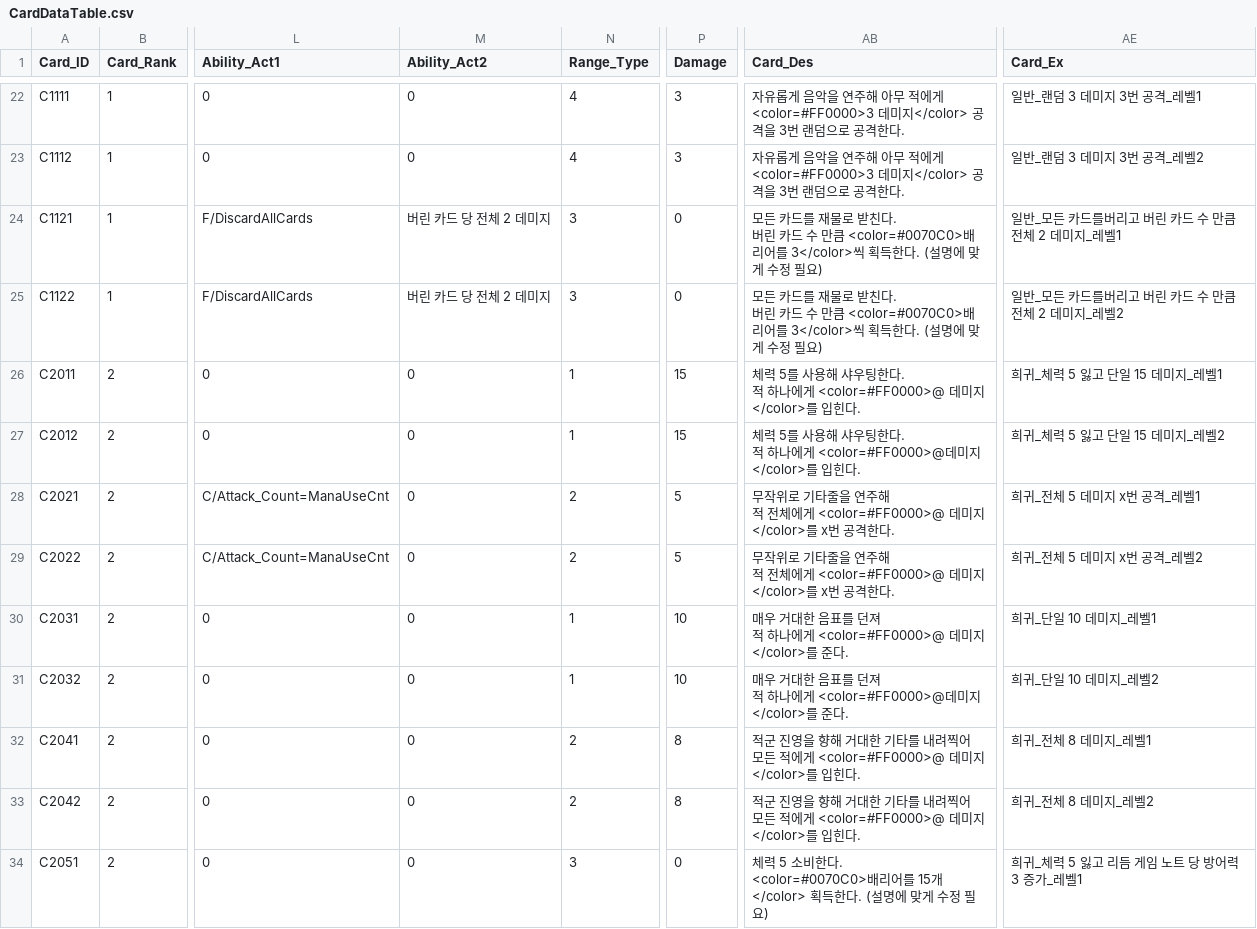
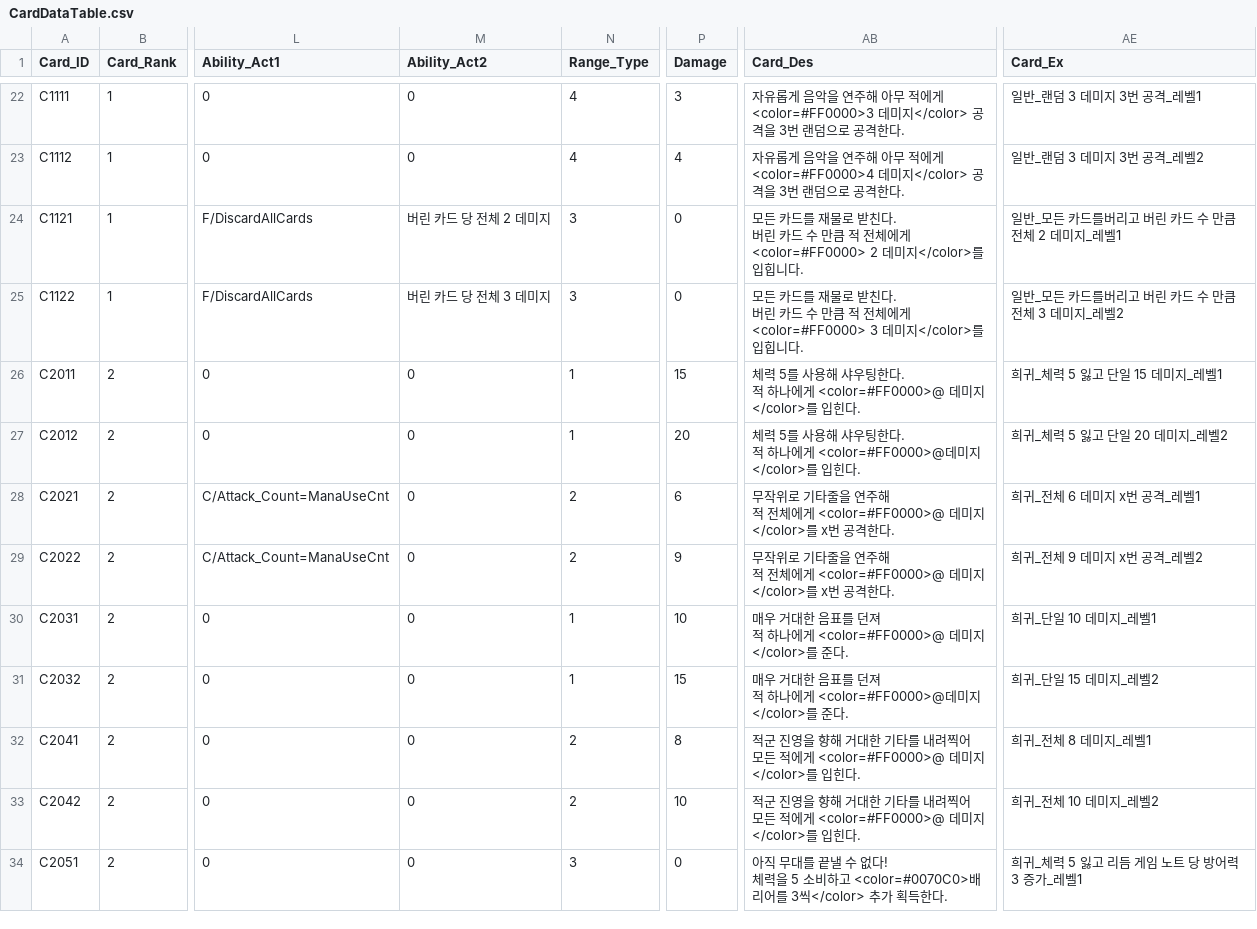
Before and after one commit to ehdgus36/CK2025_Project, a CSV file: Assets/StreamingAssets/DataTable/CardDataTable.csv, drawn as a sheet; only a part is shown, gaps mark what is left out; ↵ is a line break in a cell; the diff covers the shown part only; the diff names each change by its address in the sheet, - before the commit and + after, or states it on an @@ line.

```diff
--- a/Assets/StreamingAssets/DataTable/CardDataTable.csv
+++ b/Assets/StreamingAssets/DataTable/CardDataTable.csv
-P23 (Damage): 3
+P23 (Damage): 4
-AB23 (Card_Des): …적에게 ↵ <color=#FF0000>3 데미지</color>…
+AB23 (Card_Des): …적에게 ↵ <color=#FF0000>4 데미지</color>…
-AB24 (Card_Des): …만큼 <color=#0070C0>배리어를 3</color>씩 획득한다. (설명에 맞게 수정 필요)
+AB24 (Card_Des): …만큼 적 전체에게<color=#FF0000> 2 데미지</color>를 입힙니다.
-M25 (Ability_Act2): 버린 카드 당 전체 2 데미지
+M25 (Ability_Act2): 버린 카드 당 전체 3 데미지
-AB25 (Card_Des): …만큼 <color=#0070C0>배리어를 3</color>씩 획득한다. (설명에 맞게 수정 필요)
+AB25 (Card_Des): …만큼 적 전체에게<color=#FF0000> 3 데미지</color>를 입힙니다.
-AE25 (Card_Ex): 일반_모든 카드를버리고 버린 카드 수 만큼 전체 2 데미지_레벨2
+AE25 (Card_Ex): 일반_모든 카드를버리고 버린 카드 수 만큼 전체 3 데미지_레벨2
-P27 (Damage): 15
+P27 (Damage): 20
-AE27 (Card_Ex): 희귀_체력 5 잃고 단일 15 데미지_레벨2
+AE27 (Card_Ex): 희귀_체력 5 잃고 단일 20 데미지_레벨2
-P28 (Damage): 5
+P28 (Damage): 6
-AE28 (Card_Ex): 희귀_전체 5 데미지 x번 공격_레벨1
+AE28 (Card_Ex): 희귀_전체 6 데미지 x번 공격_레벨1
-P29 (Damage): 5
+P29 (Damage): 9
-AE29 (Card_Ex): 희귀_전체 5 데미지 x번 공격_레벨2
+AE29 (Card_Ex): 희귀_전체 9 데미지 x번 공격_레벨2
-P31 (Damage): 10
+P31 (Damage): 15
-AE31 (Card_Ex): 희귀_단일 10 데미지_레벨2
+AE31 (Card_Ex): 희귀_단일 15 데미지_레벨2
-P33 (Damage): 8
+P33 (Damage): 10
-AE33 (Card_Ex): 희귀_전체 8 데미지_레벨2
+AE33 (Card_Ex): 희귀_전체 10 데미지_레벨2
-AB34 (Card_Des): 체력 5 소비한다. ↵ <color=#0070C0>배리어를 15개</color> 획득한다. (설명에 맞게 수정 필요)
+AB34 (Card_Des): 아직 무대를 끝낼 수 없다! ↵ 체력을 5 소비하고 <color=#0070C0>배리어를 3씩</color> 추가 획득한다.
```
Also changed, not shown: 65 edited cells elsewhere in this file, Assets/StreamingAssets/DataTable/DownLoadCSVDataTable.csv, Assets/StreamingAssets/DataTable/EnemyDataTable.csv, 11 other files.
